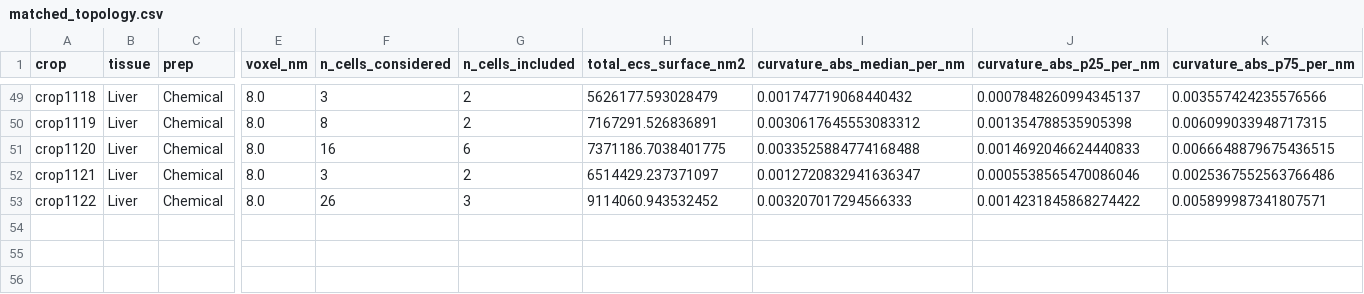
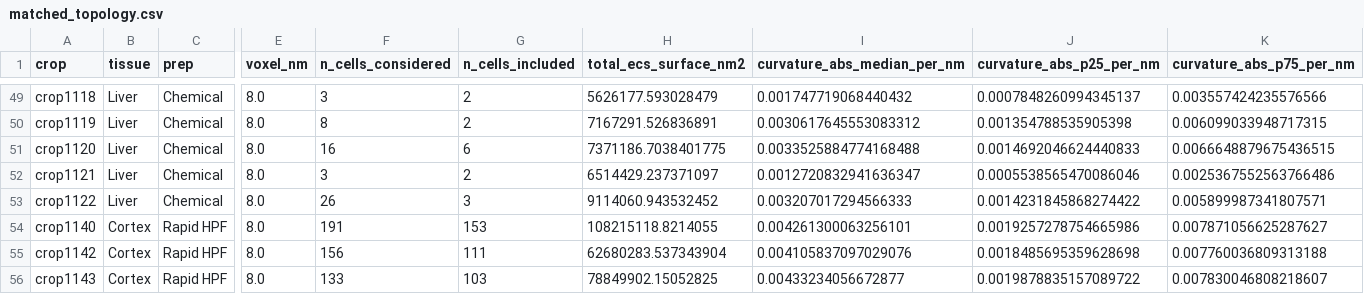
Before and after one commit to avweigel/ecs-analysis, a CSV file: results/matched_topology.csv, drawn as a sheet; only a part is shown, gaps mark what is left out; rows hold the shown columns only; the diff names each change by its address in the sheet, - before the commit and + after, or states it on an @@ line.

```diff
--- a/results/matched_topology.csv
+++ b/results/matched_topology.csv
+row 54: crop1140 | Cortex | Rapid HPF | 8.0 | 191 | 153 | 108215118.8214055 | 0.004261300063256101 | 0.0019257278754665986 | 0.007871056625287627
+row 55: crop1142 | Cortex | Rapid HPF | 8.0 | 156 | 111 | 62680283.537343904 | 0.004105837097029076 | 0.0018485695359628698 | 0.007760036809313188
+row 56: crop1143 | Cortex | Rapid HPF | 8.0 | 133 | 103 | 78849902.15052825 | 0.00433234056672877 | 0.0019878835157089722 | 0.007830046808218607
```
Also changed, not shown: crop_annotations.csv, results/matched_ecs_width.csv, 29 other files.
